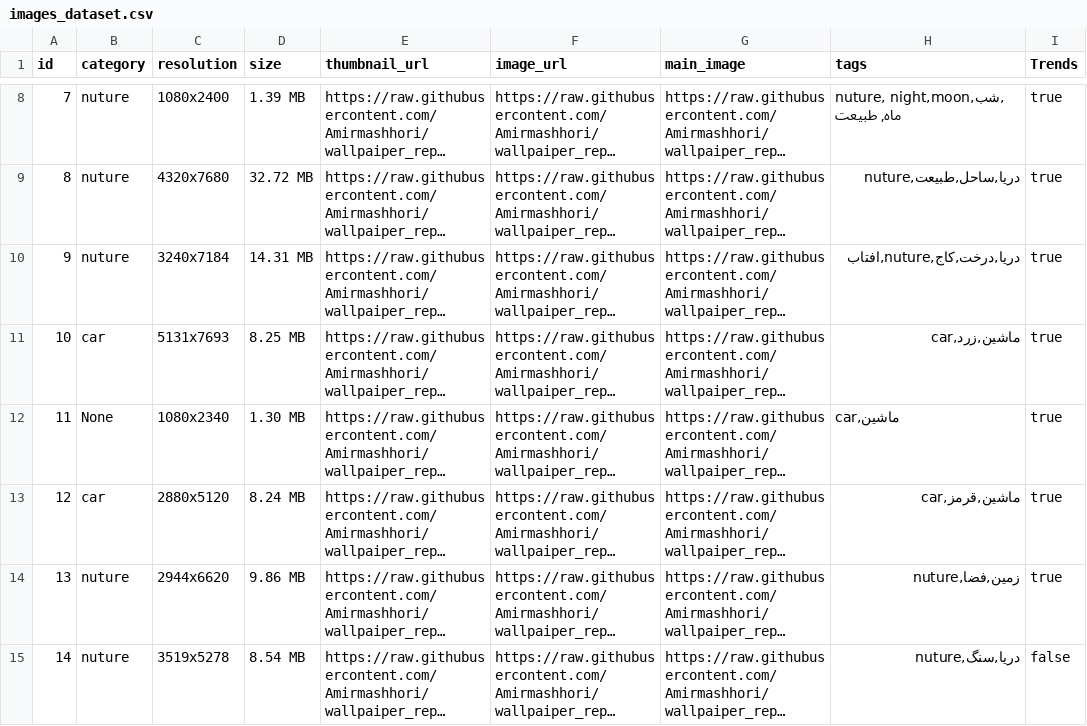
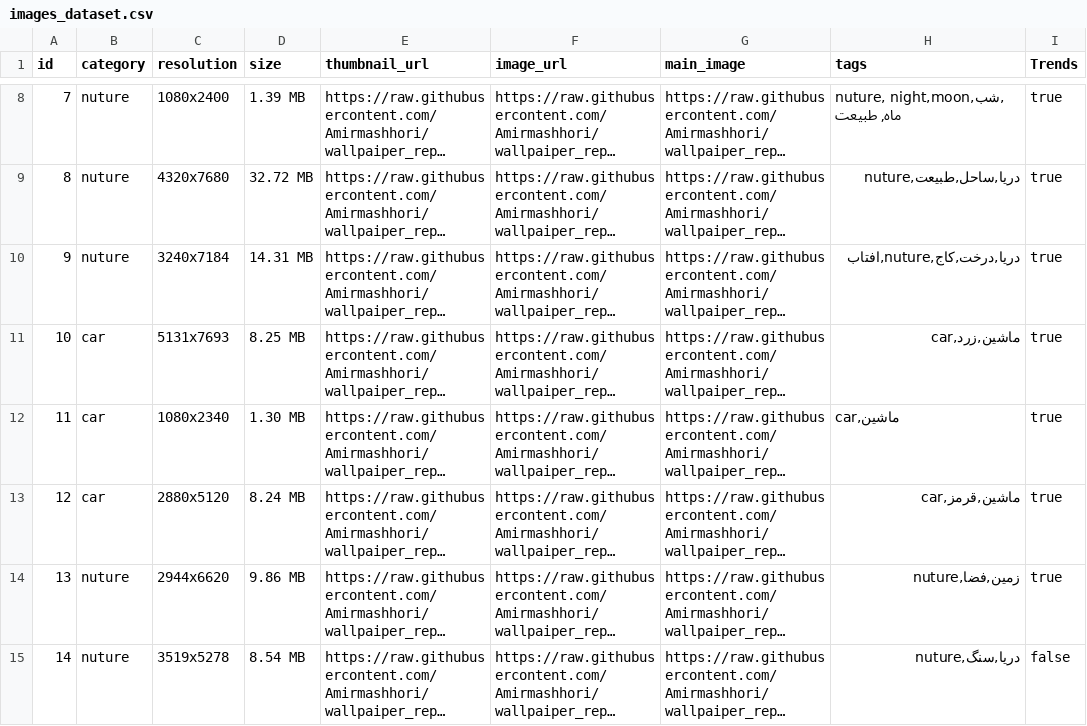
Before and after one commit to Amirmashhori/wallpaiper_repo, a CSV file: images_dataset.csv, drawn as a sheet; only a part is shown, gaps mark what is left out; long unchanged cells end in …; the diff names each change by its address in the sheet, - before the commit and + after, or states it on an @@ line.

Commit message:
Update images_dataset.csv

```diff
--- a/images_dataset.csv
+++ b/images_dataset.csv
-B12 (category): None
+B12 (category): car
```
